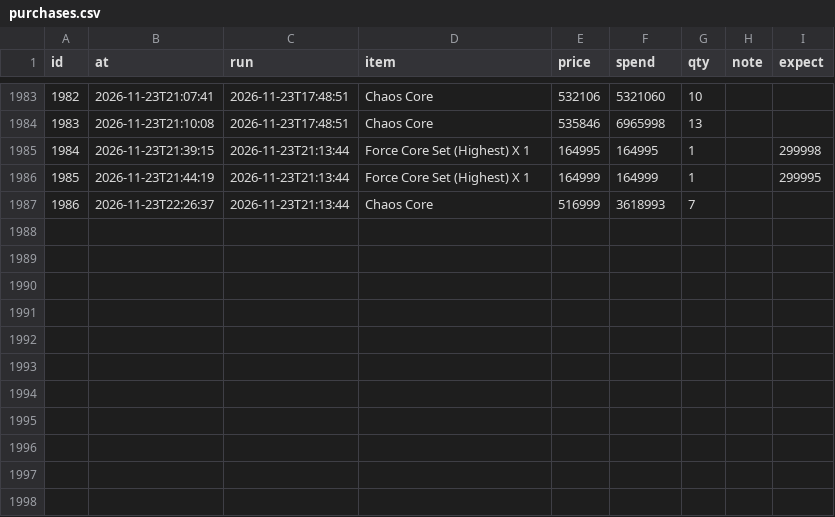
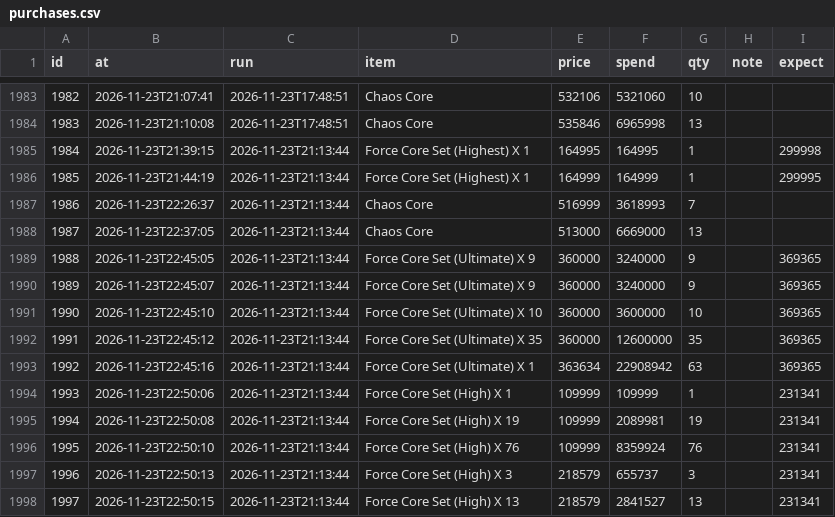
Before and after one commit to tl45663035/cabal_trade, a CSV file: profit_reports/trung/artifacts/purchases.csv, drawn as a sheet; only a part is shown, gaps mark what is left out; the diff names each change by its address in the sheet, - before the commit and + after, or states it on an @@ line.

Commit message:
profit report for trung at 00:51:49

```diff
--- a/profit_reports/trung/artifacts/purchases.csv
+++ b/profit_reports/trung/artifacts/purchases.csv
+row 1988: 1987 | 2026-11-23T22:37:05 | 2026-11-23T21:13:44 | Chaos Core | 513000 | 6669000 | 13
+row 1989: 1988 | 2026-11-23T22:45:05 | 2026-11-23T21:13:44 | Force Core Set (Ultimate) X 9 | 360000 | 3240000 | 9 |  | 369365
+row 1990: 1989 | 2026-11-23T22:45:07 | 2026-11-23T21:13:44 | Force Core Set (Ultimate) X 9 | 360000 | 3240000 | 9 |  | 369365
+row 1991: 1990 | 2026-11-23T22:45:10 | 2026-11-23T21:13:44 | Force Core Set (Ultimate) X 10 | 360000 | 3600000 | 10 |  | 369365
+row 1992: 1991 | 2026-11-23T22:45:12 | 2026-11-23T21:13:44 | Force Core Set (Ultimate) X 35 | 360000 | 12600000 | 35 |  | 369365
+row 1993: 1992 | 2026-11-23T22:45:16 | 2026-11-23T21:13:44 | Force Core Set (Ultimate) X 1 | 363634 | 22908942 | 63 |  | 369365
+row 1994: 1993 | 2026-11-23T22:50:06 | 2026-11-23T21:13:44 | Force Core Set (High) X 1 | 109999 | 109999 | 1 |  | 231341
+row 1995: 1994 | 2026-11-23T22:50:08 | 2026-11-23T21:13:44 | Force Core Set (High) X 19 | 109999 | 2089981 | 19 |  | 231341
+row 1996: 1995 | 2026-11-23T22:50:10 | 2026-11-23T21:13:44 | Force Core Set (High) X 76 | 109999 | 8359924 | 76 |  | 231341
+row 1997: 1996 | 2026-11-23T22:50:13 | 2026-11-23T21:13:44 | Force Core Set (High) X 3 | 218579 | 655737 | 3 |  | 231341
+row 1998: 1997 | 2026-11-23T22:50:15 | 2026-11-23T21:13:44 | Force Core Set (High) X 13 | 218579 | 2841527 | 13 |  | 231341
```
Also changed, not shown: profit_reports/trung/artifacts/board.csv, profit_reports/trung/artifacts/networth_history.csv, 5 other files.
